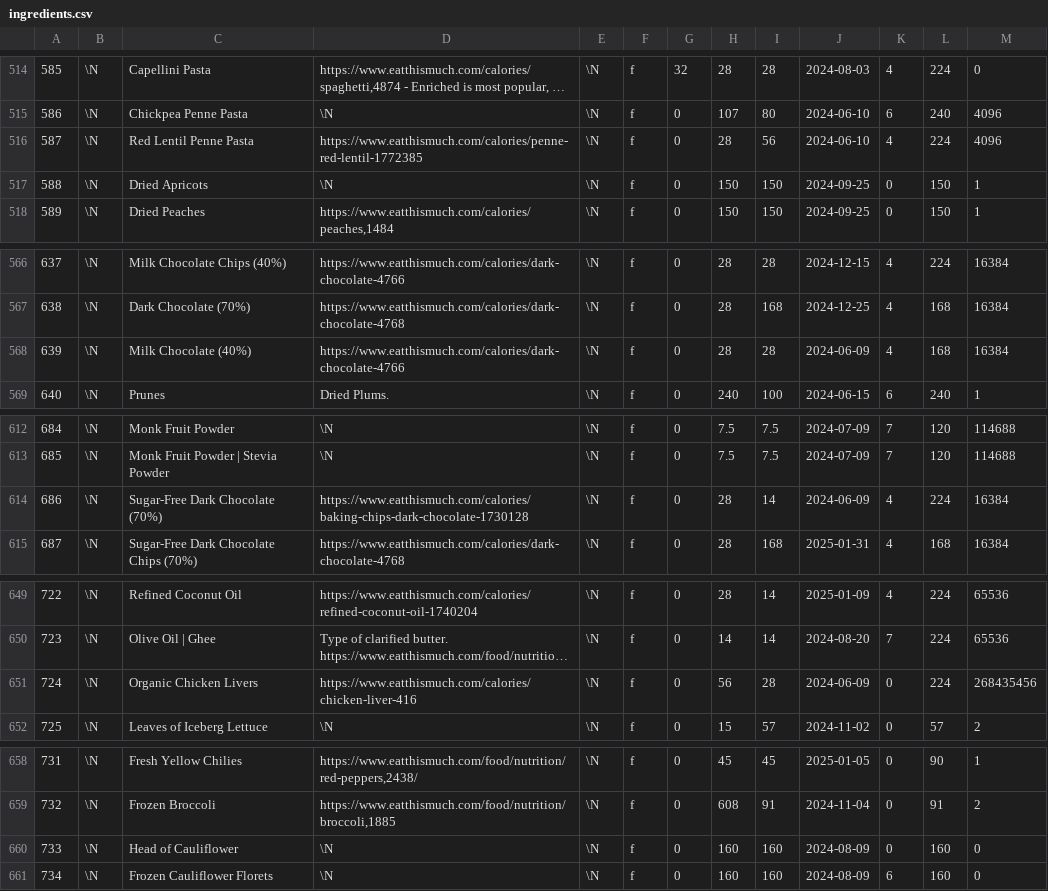
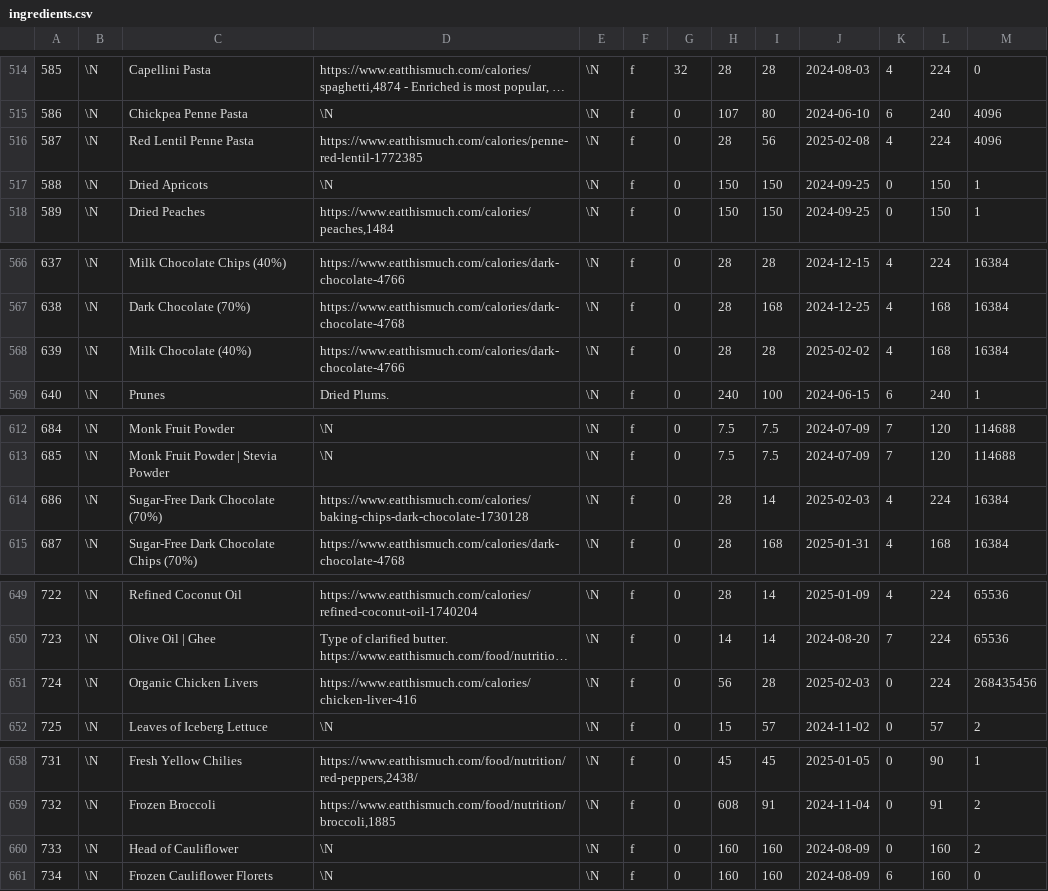
Before and after one commit to gscanlon21/a-feast-a-day, a CSV file: .backups/ingredients.csv, drawn as a sheet; only a part is shown, gaps mark what is left out; long unchanged cells end in …; the diff covers the shown part only; the diff names each change by its address in the sheet, - before the commit and + after, or states it on an @@ line.

```diff
--- a/.backups/ingredients.csv
+++ b/.backups/ingredients.csv
-J516: 2024-06-10
+J516: 2025-02-08
-J568: 2024-06-09
+J568: 2025-02-02
-J614: 2024-06-09
+J614: 2025-02-03
-J651: 2024-06-09
+J651: 2025-02-03
-M660: 0
+M660: 2
```
Also changed, not shown: 5 added rows and 52 edited cells elsewhere in this file, .backups/recipes.csv, 6 other files.
